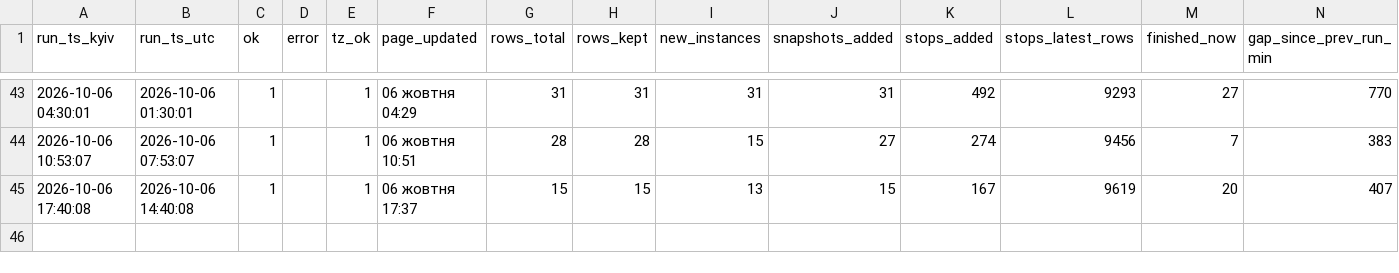
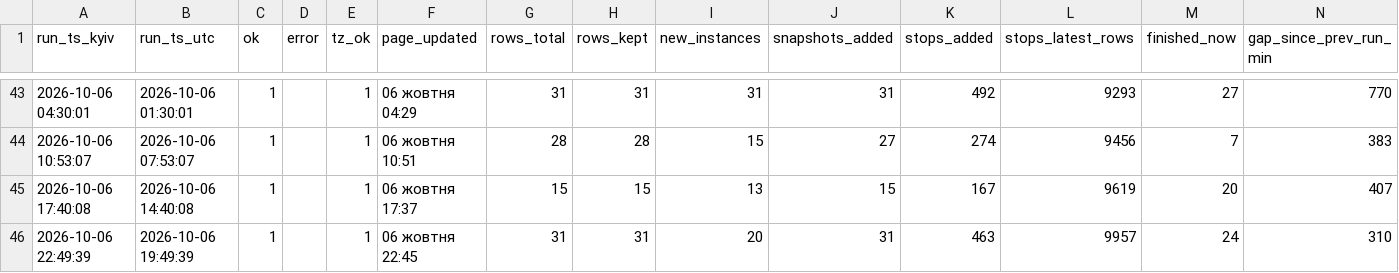
Before and after one commit to bratxja-cmd/trains, a CSV file: data/run_log.csv, drawn as a sheet; only a part is shown, gaps mark what is left out; the diff names each change by its address in the sheet, - before the commit and + after, or states it on an @@ line.

```diff
--- a/data/run_log.csv
+++ b/data/run_log.csv
+row 46: 2026-10-06 22:49:39 | 2026-10-06 19:49:39 | 1 |  | 1 | 06 жовтня 22:45 | 31 | 31 | 20 | 31 | 463 | 9957 | 24 | 310
```
Also changed, not shown: 5 other files.
